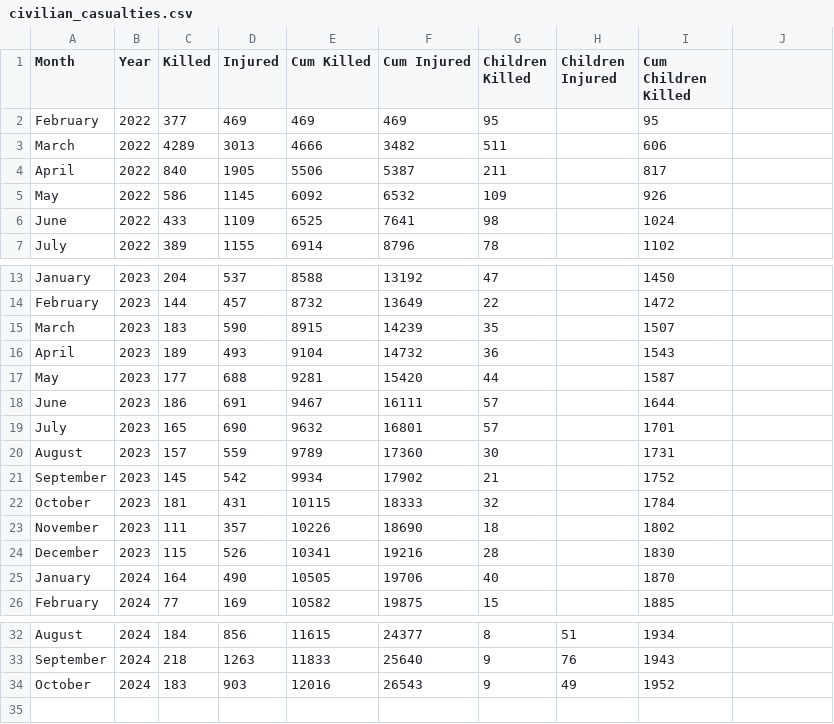
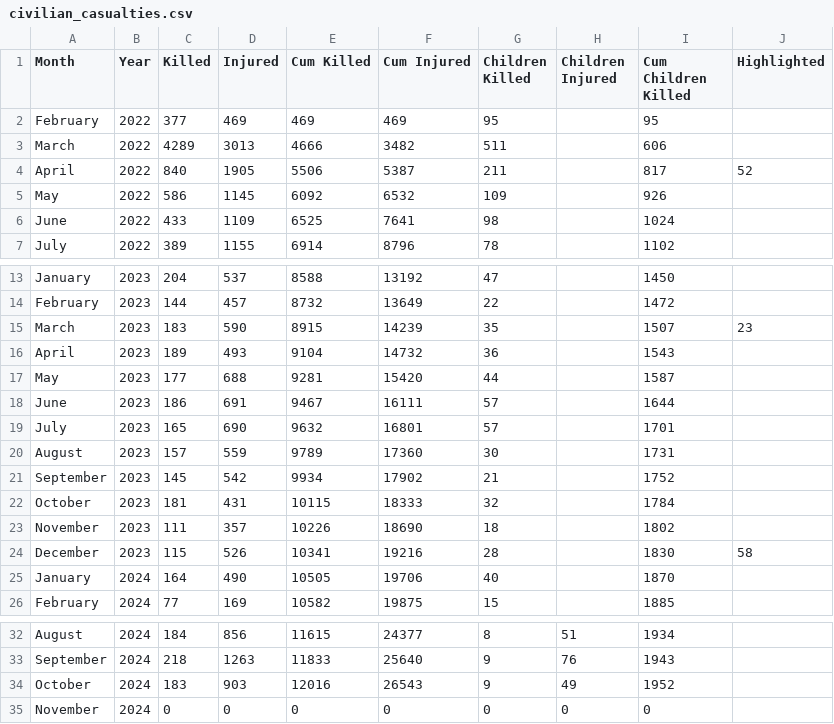
Before and after one commit to balagurova/birdsong-of-sorrow-above-ukraine, a CSV file: assets/data/civilian_casualties.csv, drawn as a sheet; only a part is shown, gaps mark what is left out; the diff names each change by its address in the sheet, - before the commit and + after, or states it on an @@ line.

```diff
--- a/assets/data/civilian_casualties.csv
+++ b/assets/data/civilian_casualties.csv
-I1: Cum Сhildren Killed
+I1: Cum Children Killed
-J1: (empty)
+J1: Highlighted
-J4 (Highlighted): (empty)
+J4 (Highlighted): 52
-J15 (Highlighted): (empty)
+J15 (Highlighted): 23
-J24 (Highlighted): (empty)
+J24 (Highlighted): 58
+row 35: November | 2024 | 0 | 0 | 0 | 0 | 0 | 0 | 0
```
Also changed, not shown: 8 other files.
